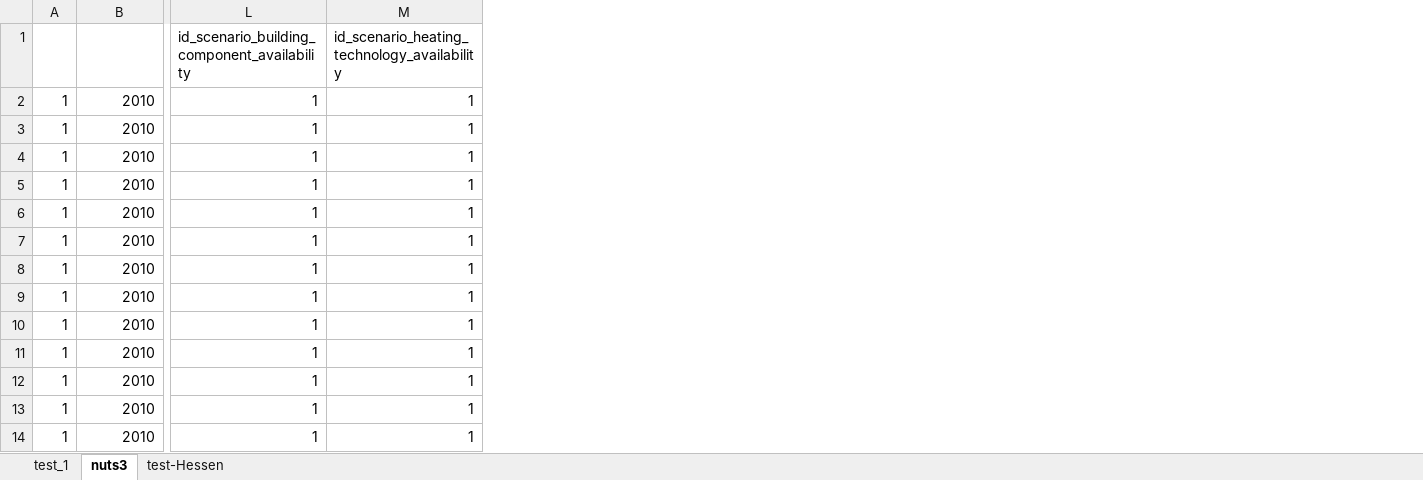
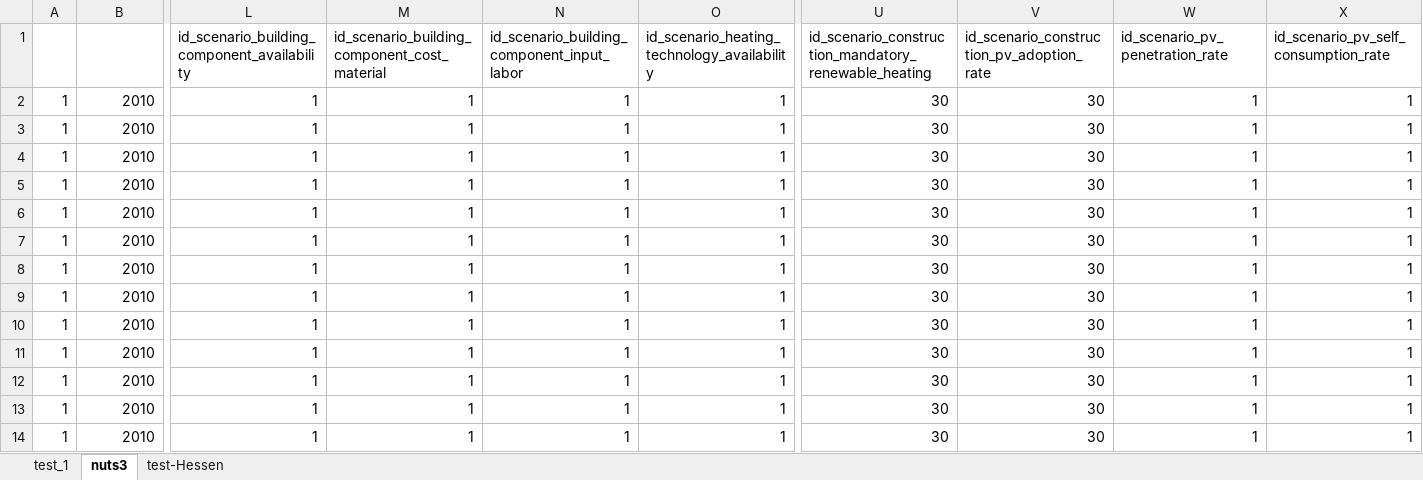
Before and after one commit to SongminYu/render, an Excel workbook: projects/test_building/input/SimulatorScenarios.xlsx, sheet nuts3, drawn as a sheet; only a part is shown, gaps mark what is left out; values as stored, in another font and other column widths than the file's, no borders; table styles not drawn; the diff names each change by its address in the sheet, - before the commit and + after, or states it on an @@ line.

Commit message:
made scenario tables id_scenario-dependent and defined scenario pathways for RokiG project. SimulatorScenarios now includes more id_scenario columns accordingly. also defined id_building_action=3 in relevant input tables for serial renovation.

```diff
--- a/projects/test_building/input/SimulatorScenarios.xlsx (sheet nuts3)
+++ b/projects/test_building/input/SimulatorScenarios.xlsx (sheet nuts3)
+column M, rows 1-14: id_scenario_building_component_cost_material | 1 | 1 | 1 | 1 | 1 | 1 | 1 | 1 | 1 | 1 | 1 | 1 | 1
+column N, rows 1-14: id_scenario_building_component_input_labor | 1 | 1 | 1 | 1 | 1 | 1 | 1 | 1 | 1 | 1 | 1 | 1 | 1
+column U, rows 1-14: id_scenario_construction_mandatory_renewable_heating | 30 | 30 | 30 | 30 | 30 | 30 | 30 | 30 | 30 | 30 | 30 | 30 | 30
+column V, rows 1-14: id_scenario_construction_pv_adoption_rate | 30 | 30 | 30 | 30 | 30 | 30 | 30 | 30 | 30 | 30 | 30 | 30 | 30
+column W (id_scenario_pv_penetration_rate), rows 2-14: all 1
+column X, rows 1-14: id_scenario_pv_self_consumption_rate | 1 | 1 | 1 | 1 | 1 | 1 | 1 | 1 | 1 | 1 | 1 | 1 | 1
```
Also changed, not shown: sheet test-Hessen, sheet test_1, docs/data_prep/scenario_design/Scenario_InputTables.xlsx, projects/test_building/input/Parameter_Building_Coverage.xlsx, 9 other files.
